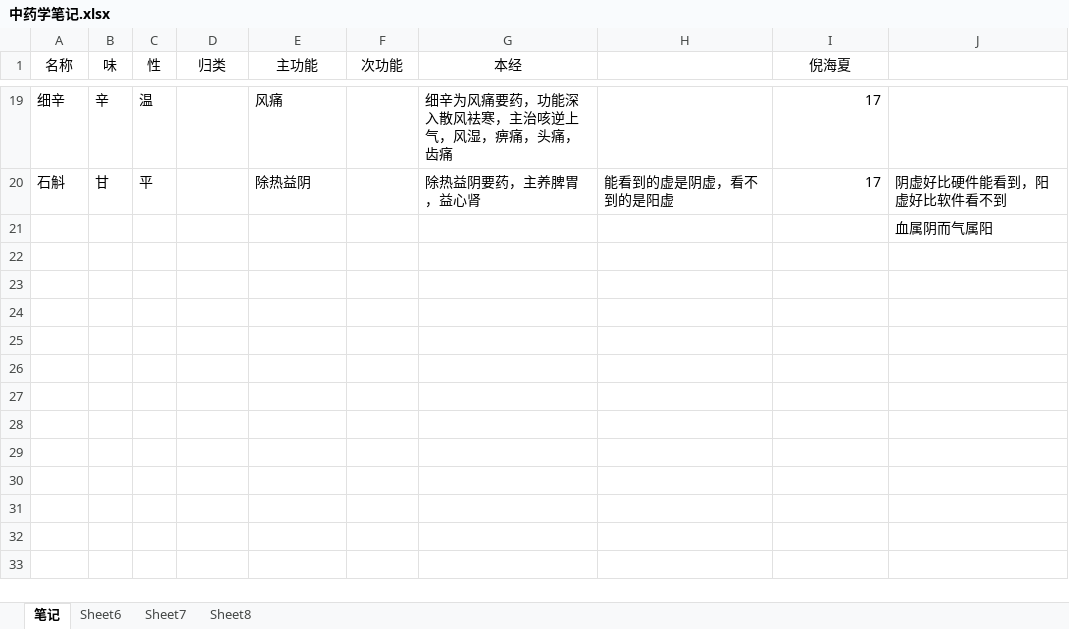
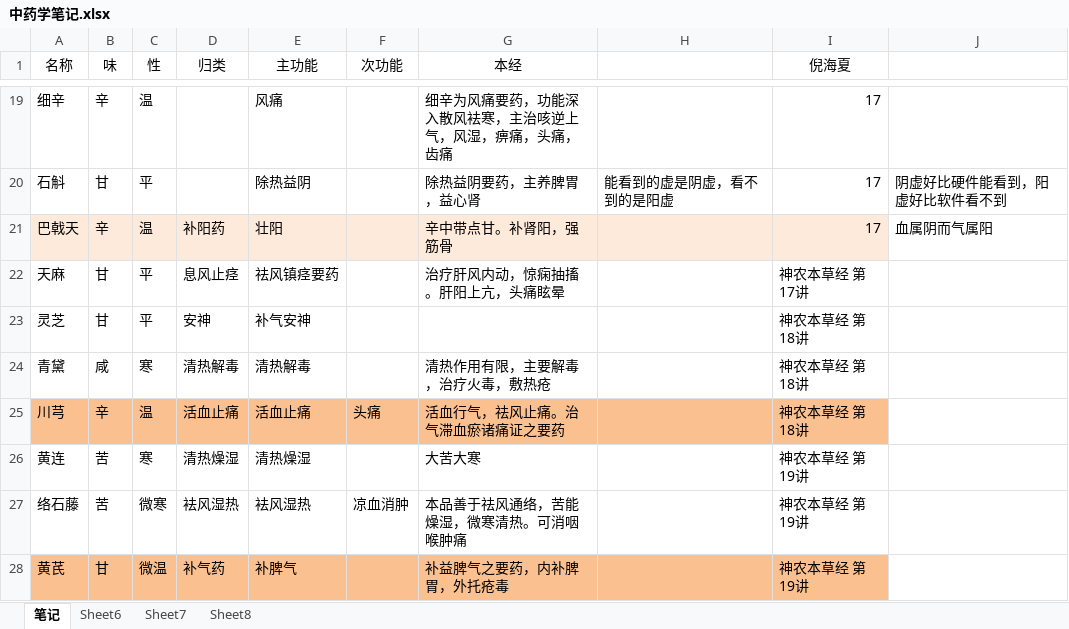
Before and after one commit to mzxjhx/zhongy, an Excel workbook: 中药学笔记.xlsx, sheet 笔记, drawn as a sheet; only a part is shown, gaps mark what is left out; values as stored, in another font and other column widths than the file's, no borders; removed rows and columns are numbered as before the commit, all else as after; the diff names each change by its address in the sheet, - before the commit and + after, or states it on an @@ line.

Commit message:
'第19黄芪'

```diff
--- a/中药学笔记.xlsx (sheet 笔记)
+++ b/中药学笔记.xlsx (sheet 笔记)
-row 21:  |  |  |  |  |  |  |  |  | 血属阴而气属阳
+row 21: 巴戟天 | 辛 | 温 | 补阳药 | 壮阳 |  | 辛中带点甘。补肾阳，强筋骨 |  | 17 | 血属阴而气属阳
+row 22: 天麻 | 甘 | 平 | 息风止痉 | 祛风镇痉要药 |  | 治疗肝风内动，惊痫抽搐。肝阳上亢，头痛眩晕 |  | 神农本草经 第17讲
+row 23: 灵芝 | 甘 | 平 | 安神 | 补气安神 |  |  |  | 神农本草经 第18讲
+row 24: 青黛 | 咸 | 寒 | 清热解毒 | 清热解毒 |  | 清热作用有限，主要解毒，治疗火毒，敷热疮 |  | 神农本草经 第18讲
+row 25: 川芎 | 辛 | 温 | 活血止痛 | 活血止痛 | 头痛 | 活血行气，祛风止痛。治气滞血瘀诸痛证之要药 |  | 神农本草经 第18讲
+row 26: 黄连 | 苦 | 寒 | 清热燥湿 | 清热燥湿 |  | 大苦大寒 |  | 神农本草经 第19讲
+row 27: 络石藤 | 苦 | 微寒 | 袪风湿热 | 袪风湿热 | 凉血消肿 | 本品善于祛风通络，苦能燥湿，微寒清热。可消咽喉肿痛 |  | 神农本草经 第19讲
+row 28: 黄芪 | 甘 | 微温 | 补气药 | 补脾气 |  | 补益脾气之要药，内补脾胃，外托疮毒 |  | 神农本草经 第19讲
```
